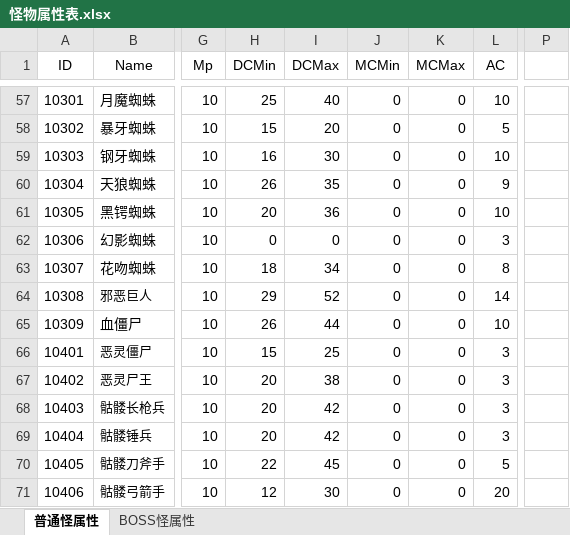
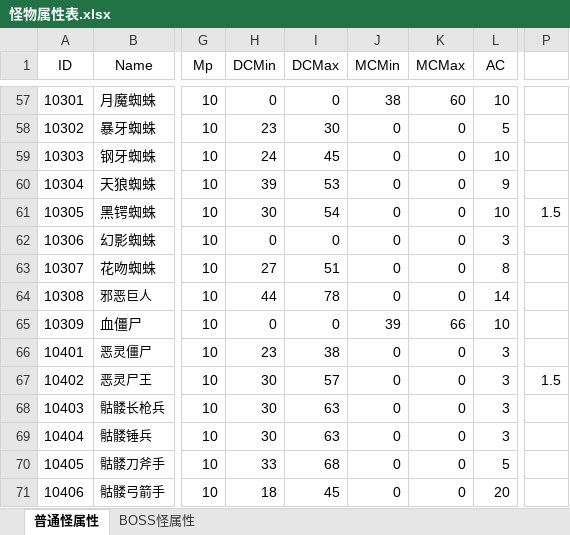
Before and after one commit to simon0xia/mirror, an Excel workbook: documents/怪物属性表.xlsx, sheet 普通怪属性, drawn as a sheet; only a part is shown, gaps mark what is left out; values as stored, in another font and other column widths than the file's, no borders; the diff covers the shown part only; the diff names each change by its address in the sheet, - before the commit and + after, or states it on an @@ line.

```diff
--- a/documents/怪物属性表.xlsx (sheet 普通怪属性)
+++ b/documents/怪物属性表.xlsx (sheet 普通怪属性)
-H57 (DCMin): 25
+H57 (DCMin): 0
-I57 (DCMax): 40
+I57 (DCMax): 0
-J57 (MCMin): 0
+J57 (MCMin): 38
-K57 (MCMax): 0
+K57 (MCMax): 60
-H58 (DCMin): 15
+H58 (DCMin): 23
-I58 (DCMax): 20
+I58 (DCMax): 30
-H59 (DCMin): 16
+H59 (DCMin): 24
-I59 (DCMax): 30
+I59 (DCMax): 45
-H60 (DCMin): 26
+H60 (DCMin): 39
-I60 (DCMax): 35
+I60 (DCMax): 53
-H61 (DCMin): 20
+H61 (DCMin): 30
-I61 (DCMax): 36
+I61 (DCMax): 54
-P61: (empty)
+P61: 1.5
-H63 (DCMin): 18
+H63 (DCMin): 27
-I63 (DCMax): 34
+I63 (DCMax): 51
-H64 (DCMin): 29
+H64 (DCMin): 44
-I64 (DCMax): 52
+I64 (DCMax): 78
-H65 (DCMin): 26
+H65 (DCMin): 0
-I65 (DCMax): 44
+I65 (DCMax): 0
-J65 (MCMin): 0
+J65 (MCMin): 39
-K65 (MCMax): 0
+K65 (MCMax): 66
-H66 (DCMin): 15
+H66 (DCMin): 23
-I66 (DCMax): 25
+I66 (DCMax): 38
-H67:H69 (DCMin): 20
+H67:H69 (DCMin): 30
-I67 (DCMax): 38
+I67 (DCMax): 57
-P67: (empty)
+P67: 1.5
-I68:I69 (DCMax): 42
+I68:I69 (DCMax): 63
-H70 (DCMin): 22
+H70 (DCMin): 33
-I70 (DCMax): 45
+I70 (DCMax): 68
-H71 (DCMin): 12
+H71 (DCMin): 18
-I71 (DCMax): 30
+I71 (DCMax): 45
```
Also changed, not shown: 105 edited cells elsewhere in this sheet, sheet BOSS怪属性, documents/skill and buff.xlsx, documents/暴率表.xlsx, 12 other files.
